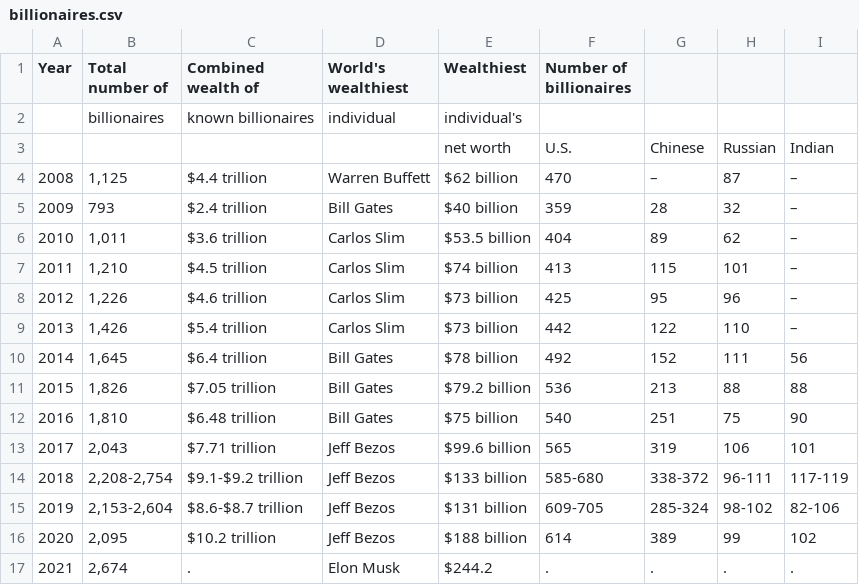
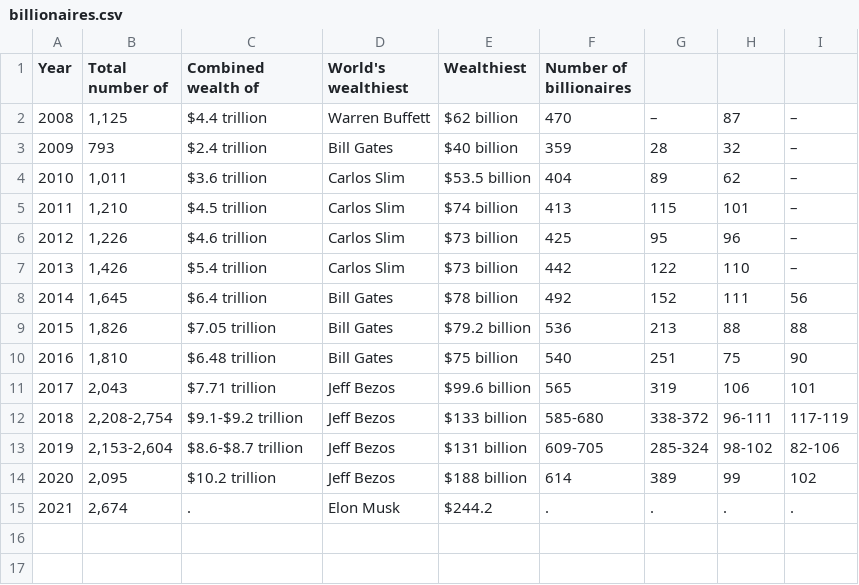
Before and after one commit to jamieprince/jamieprince.github.io, a CSV file: billionaires.csv, drawn as a sheet.

Commit message:
Update billionaires.csv

```diff
--- a/billionaires.csv
+++ b/billionaires.csv
@@ -1,4 +1,2 @@
 Year,Total number of,Combined wealth of,World's wealthiest,Wealthiest,Number of billionaires,,,
-,billionaires,known billionaires,individual,individual's,,,,
-,,,,net worth,U.S.,Chinese,Russian,Indian
 2008,"1,125",$4.4 trillion,Warren Buffett,$62 billion,470,–,87,–
```
